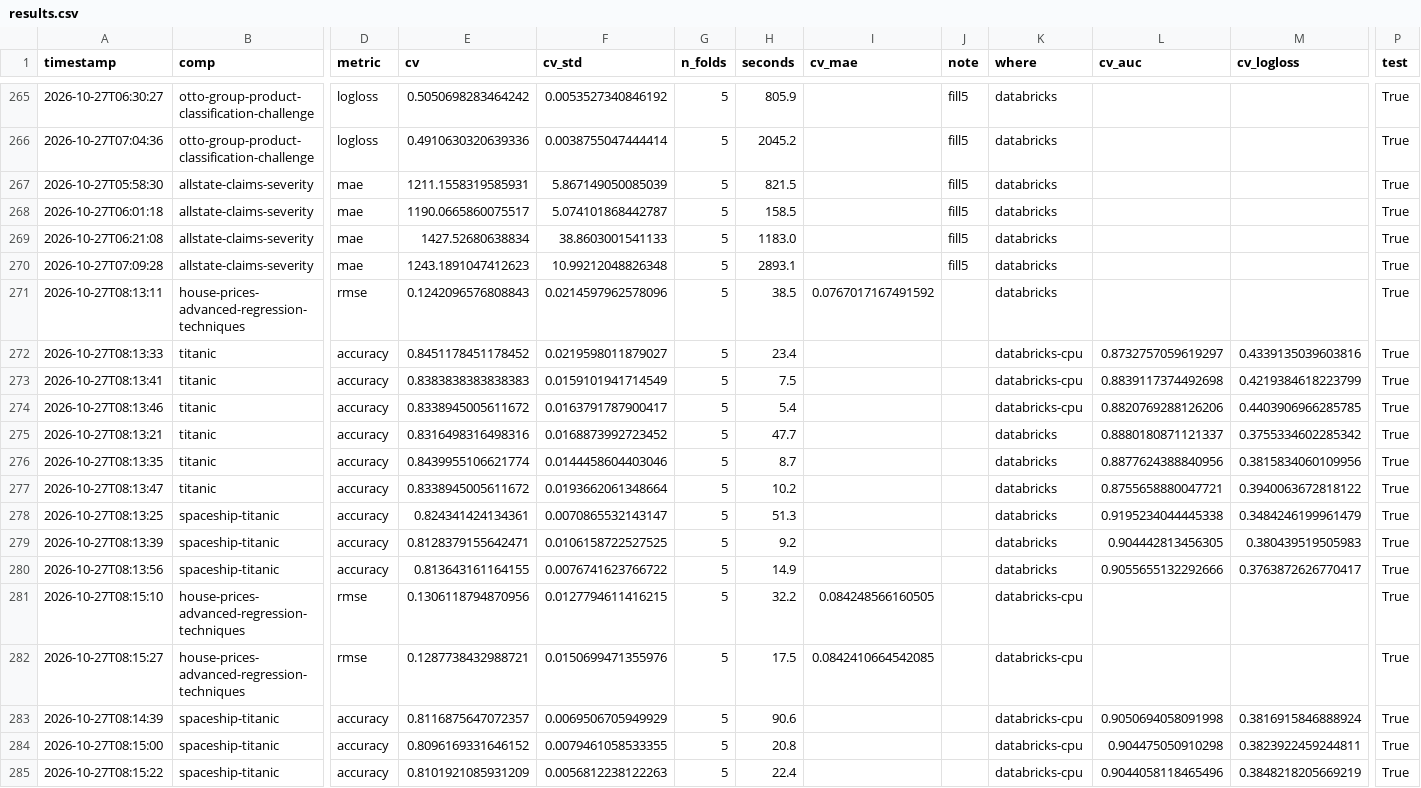
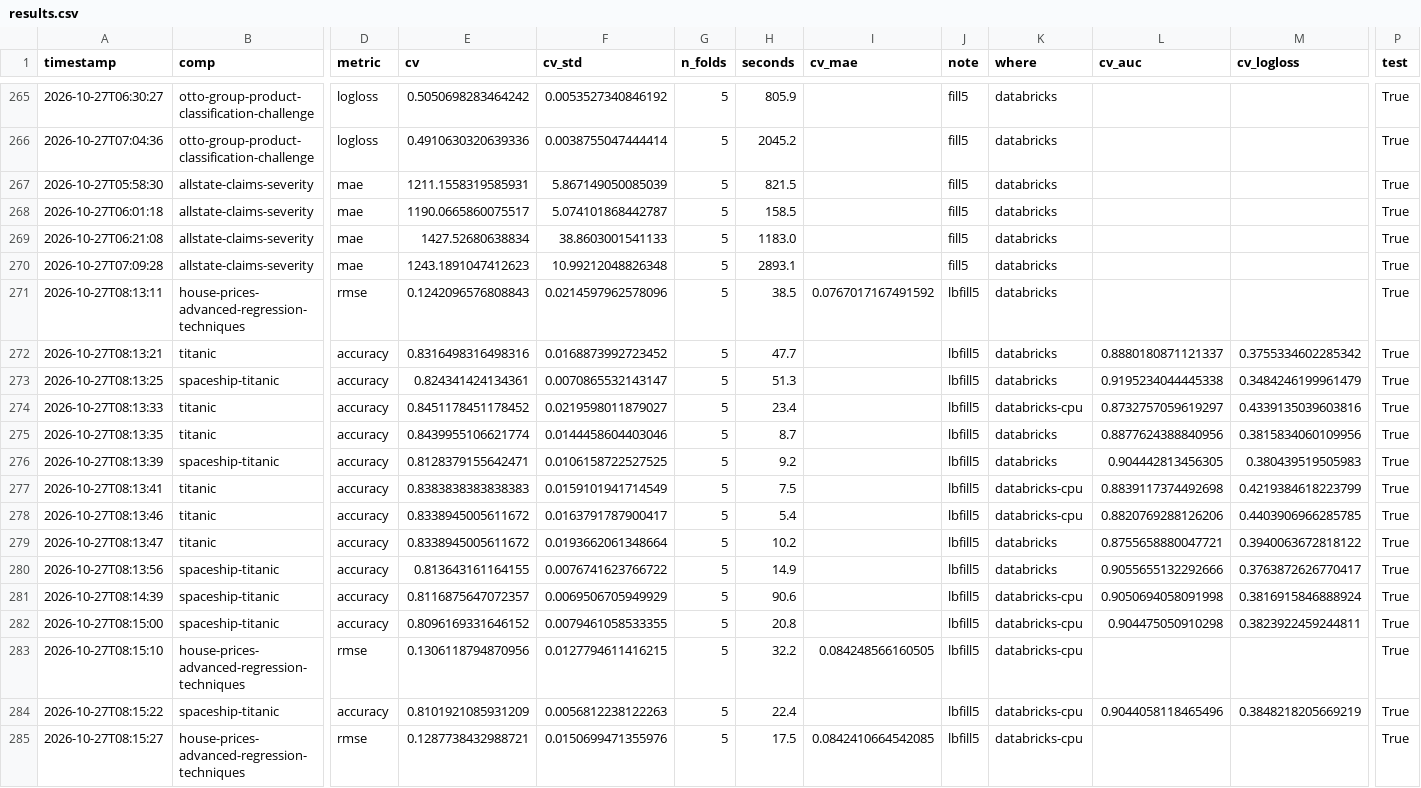
Before and after one commit to Aiden-Jeon/kaggle-master, a CSV file: results/results.csv, drawn as a sheet; only a part is shown, gaps mark what is left out; removed rows and columns are numbered as before the commit, all else as after; rows hold the shown columns only; the diff names each change by its address in the sheet, - before the commit and + after, or states it on an @@ line.

Commit message:
리뷰 반영: Bioresponse 1위를 README·결론에 반영, 재실행 실행 표시, 대회별 섹션에 LB·재실행 CV
- README 늦은 제출 순위 설명·EXPERIMENTS 결론에 Bioresponse (와 Allstate) 1위 추가
- EXPERIMENTS Bioresponse 섹션에 리더보드 줄 (703팀, private 점수, 다른 팀과 각각 비교한 1위)
- Titanic·Spaceship 섹션: Databricks 재실행 사유와 바뀐 CV, 전 모델 제출 뒤 최고 LB
- results.csv 재실행 15행에 note `lbfill5`, 시각 순으로 정렬

Co-authored-by: Isaac <no-reply@databricks.com>

```diff
--- a/results/results.csv
+++ b/results/results.csv
-J271 (note): (empty)
+J271 (note): lbfill5
+row 272: 2026-10-27T08:13:21 | titanic | accuracy | 0.8316498316498316 | 0.0168873992723452 | 5 | 47.7 |  | lbfill5 | databricks | 0.8880180871121337 | 0.3755334602285342 | True
+row 273: 2026-10-27T08:13:25 | spaceship-titanic | accuracy | 0.824341424134361 | 0.0070865532143147 | 5 | 51.3 |  | lbfill5 | databricks | 0.9195234044445338 | 0.3484246199961479 | True
-J274 (note): (empty)
+J274 (note): lbfill5
+row 275: 2026-10-27T08:13:35 | titanic | accuracy | 0.8439955106621774 | 0.0144458604403046 | 5 | 8.7 |  | lbfill5 | databricks | 0.8877624388840956 | 0.3815834060109956 | True
+row 276: 2026-10-27T08:13:39 | spaceship-titanic | accuracy | 0.8128379155642471 | 0.0106158722527525 | 5 | 9.2 |  | lbfill5 | databricks | 0.904442813456305 | 0.380439519505983 | True
-J277:J278 (note): (empty)
+J277:J278 (note): lbfill5
-row 275: 2026-10-27T08:13:21 | titanic | accuracy | 0.8316498316498316 | 0.0168873992723452 | 5 | 47.7 |  |  | databricks | 0.8880180871121337 | 0.3755334602285342 | True
-row 276: 2026-10-27T08:13:35 | titanic | accuracy | 0.8439955106621774 | 0.0144458604403046 | 5 | 8.7 |  |  | databricks | 0.8877624388840956 | 0.3815834060109956 | True
-J279 (note): (empty)
+J279 (note): lbfill5
-row 278: 2026-10-27T08:13:25 | spaceship-titanic | accuracy | 0.824341424134361 | 0.0070865532143147 | 5 | 51.3 |  |  | databricks | 0.9195234044445338 | 0.3484246199961479 | True
-row 279: 2026-10-27T08:13:39 | spaceship-titanic | accuracy | 0.8128379155642471 | 0.0106158722527525 | 5 | 9.2 |  |  | databricks | 0.904442813456305 | 0.380439519505983 | True
-J280 (note): (empty)
+J280 (note): lbfill5
-row 281: 2026-10-27T08:15:10 | house-prices-advanced-regression-techniques | rmse | 0.1306118794870956 | 0.0127794611416215 | 5 | 32.2 | 0.084248566160505 |  | databricks-cpu |  |  | True
-row 282: 2026-10-27T08:15:27 | house-prices-advanced-regression-techniques | rmse | 0.1287738432988721 | 0.0150699471355976 | 5 | 17.5 | 0.0842410664542085 |  | databricks-cpu |  |  | True
-J281:J282 (note): (empty)
+J281:J282 (note): lbfill5
+row 283: 2026-10-27T08:15:10 | house-prices-advanced-regression-techniques | rmse | 0.1306118794870956 | 0.0127794611416215 | 5 | 32.2 | 0.084248566160505 | lbfill5 | databricks-cpu |  |  | True
-J284 (note): (empty)
+J284 (note): lbfill5
+row 285: 2026-10-27T08:15:27 | house-prices-advanced-regression-techniques | rmse | 0.1287738432988721 | 0.0150699471355976 | 5 | 17.5 | 0.0842410664542085 | lbfill5 | databricks-cpu |  |  | True
```
Also changed, not shown: 2 other files.
